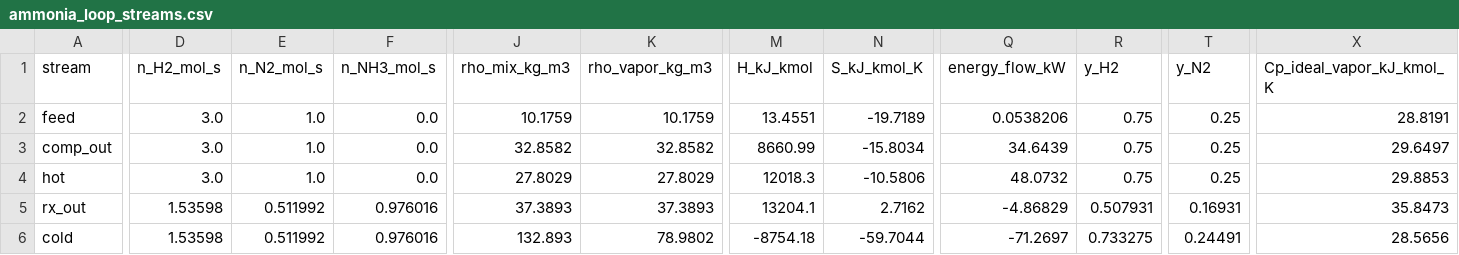
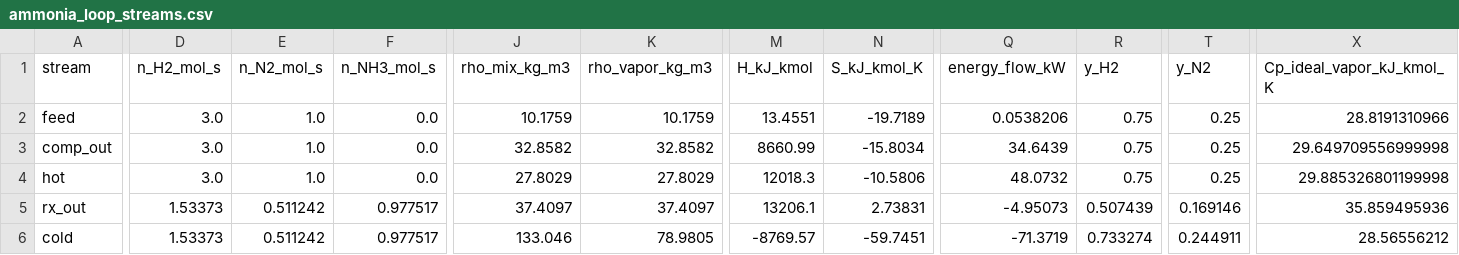
Before and after one commit to PabloHdzm/thermo-sim, a CSV file: reference_data/dwsim/ammonia_loop_streams.csv, drawn as a sheet; only a part is shown, gaps mark what is left out; the diff covers the shown part only; the diff names each change by its address in the sheet, - before the commit and + after, or states it on an @@ line.

```diff
--- a/reference_data/dwsim/ammonia_loop_streams.csv
+++ b/reference_data/dwsim/ammonia_loop_streams.csv
-X2 (Cp_ideal_vapor_kJ_kmol_K): 28.8191
+X2 (Cp_ideal_vapor_kJ_kmol_K): 28.8191310966
-X3 (Cp_ideal_vapor_kJ_kmol_K): 29.6497
+X3 (Cp_ideal_vapor_kJ_kmol_K): 29.649709556999998
-X4 (Cp_ideal_vapor_kJ_kmol_K): 29.8853
+X4 (Cp_ideal_vapor_kJ_kmol_K): 29.885326801199998
-D5:D6 (n_H2_mol_s): 1.53598
+D5:D6 (n_H2_mol_s): 1.53373
-E5:E6 (n_N2_mol_s): 0.511992
+E5:E6 (n_N2_mol_s): 0.511242
-F5:F6 (n_NH3_mol_s): 0.976016
+F5:F6 (n_NH3_mol_s): 0.977517
-J5 (rho_mix_kg_m3): 37.3893
+J5 (rho_mix_kg_m3): 37.4097
-K5 (rho_vapor_kg_m3): 37.3893
+K5 (rho_vapor_kg_m3): 37.4097
-M5 (H_kJ_kmol): 13204.1
+M5 (H_kJ_kmol): 13206.1
-N5 (S_kJ_kmol_K): 2.7162
+N5 (S_kJ_kmol_K): 2.73831
-Q5 (energy_flow_kW): -4.86829
+Q5 (energy_flow_kW): -4.95073
-R5 (y_H2): 0.507931
+R5 (y_H2): 0.507439
-T5 (y_N2): 0.16931
+T5 (y_N2): 0.169146
-X5 (Cp_ideal_vapor_kJ_kmol_K): 35.8473
+X5 (Cp_ideal_vapor_kJ_kmol_K): 35.859495936
-J6 (rho_mix_kg_m3): 132.893
+J6 (rho_mix_kg_m3): 133.046
-K6 (rho_vapor_kg_m3): 78.9802
+K6 (rho_vapor_kg_m3): 78.9805
-M6 (H_kJ_kmol): -8754.18
+M6 (H_kJ_kmol): -8769.57
-N6 (S_kJ_kmol_K): -59.7044
+N6 (S_kJ_kmol_K): -59.7451
-Q6 (energy_flow_kW): -71.2697
+Q6 (energy_flow_kW): -71.3719
-R6 (y_H2): 0.733275
+R6 (y_H2): 0.733274
-T6 (y_N2): 0.24491
+T6 (y_N2): 0.244911
-X6 (Cp_ideal_vapor_kJ_kmol_K): 28.5656
+X6 (Cp_ideal_vapor_kJ_kmol_K): 28.56556212
```
Also changed, not shown: 25 edited cells elsewhere in this file, 12 other files.
